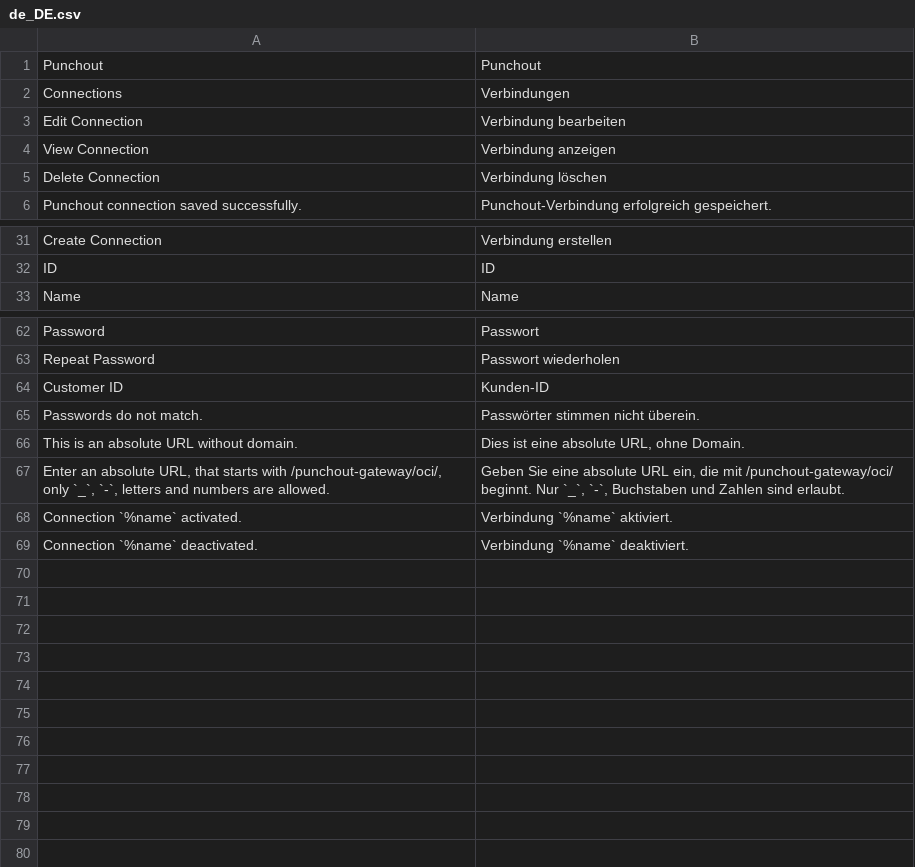
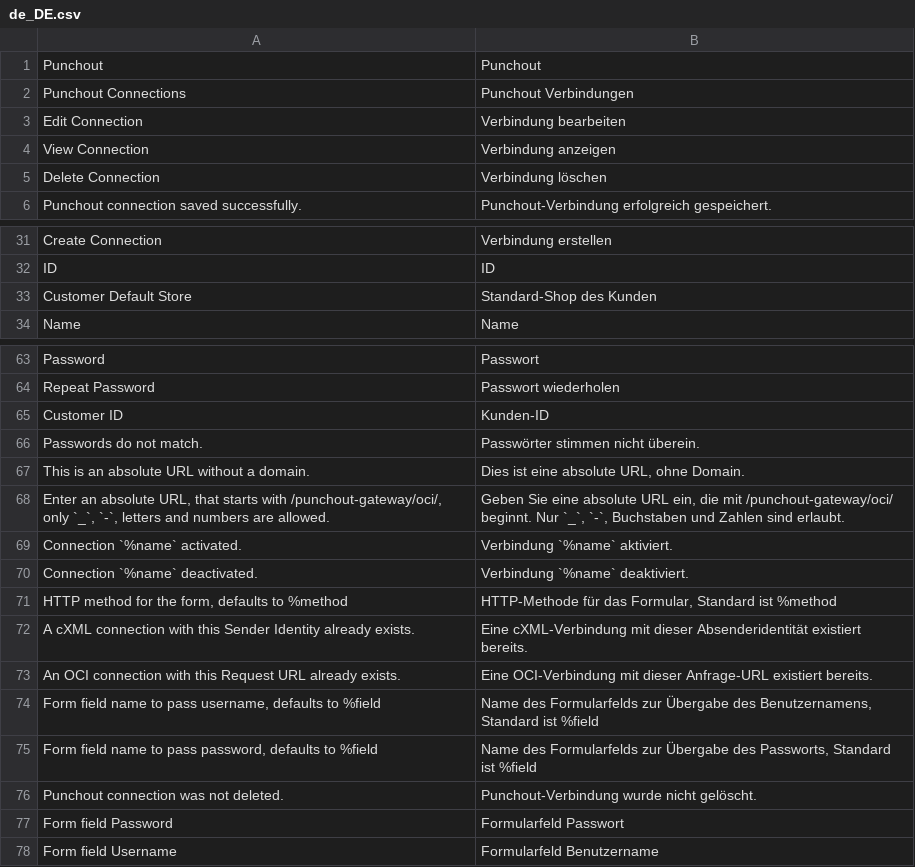
Before and after one commit to spryker-eco/punchout-gateway, a CSV file: data/translation/Zed/de_DE.csv, drawn as a sheet; only a part is shown, gaps mark what is left out.

Commit message:
SOL-538 fix create/edit forms

```diff
--- a/data/translation/Zed/de_DE.csv
+++ b/data/translation/Zed/de_DE.csv
@@ -1,3 +1,3 @@
 "Punchout","Punchout"
-"Connections","Verbindungen"
+"Punchout Connections","Punchout Verbindungen"
 "Edit Connection","Verbindung bearbeiten"
@@ -32,2 +32,3 @@
 "ID","ID"
+"Customer Default Store","Standard-Shop des Kunden"
 "Name","Name"
@@ -65,3 +66,3 @@
 "Passwords do not match.","Passwörter stimmen nicht überein."
-"This is an absolute URL without domain.","Dies ist eine absolute URL, ohne Domain."
+"This is an absolute URL without a domain.","Dies ist eine absolute URL, ohne Domain."
 "Enter an absolute URL, that starts with /punchout-gateway/oci/, only `_`, `-`, letters and numbers are allowed.","Geben Sie eine absolute URL ein, die mit /punchout-gateway/oci/ beginnt. Nur `_`, `-`, Buchstaben und Zahlen sind erlaubt."
@@ -69 +70,9 @@
 "Connection `%name` deactivated.","Verbindung `%name` deaktiviert."
+"HTTP method for the form, defaults to %method","HTTP-Methode für das Formular, Standard ist %method"
+"A cXML connection with this Sender Identity already exists.","Eine cXML-Verbindung mit dieser Absenderidentität existiert bereits."
+"An OCI connection with this Request URL already exists.","Eine OCI-Verbindung mit dieser Anfrage-URL existiert bereits."
+"Form field name to pass username, defaults to %field","Name des Formularfelds zur Übergabe des Benutzernamens, Standard ist %field"
+"Form field name to pass password, defaults to %field","Name des Formularfelds zur Übergabe des Passworts, Standard ist %field"
+"Punchout connection was not deleted.","Punchout-Verbindung wurde nicht gelöscht."
+"Form field Password","Formularfeld Passwort"
+"Form field Username","Formularfeld Benutzername"
```
Also changed, not shown: data/translation/Zed/en_US.csv, 31 other files.
